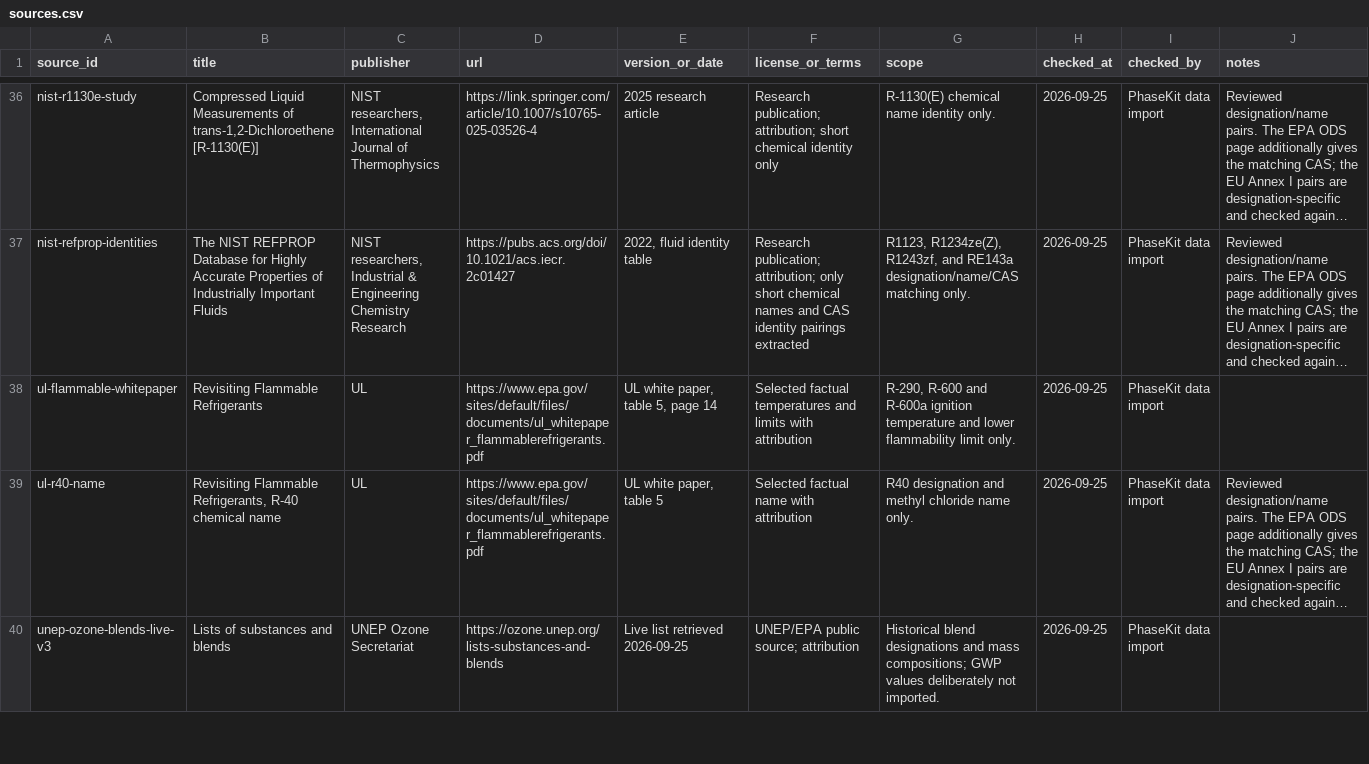
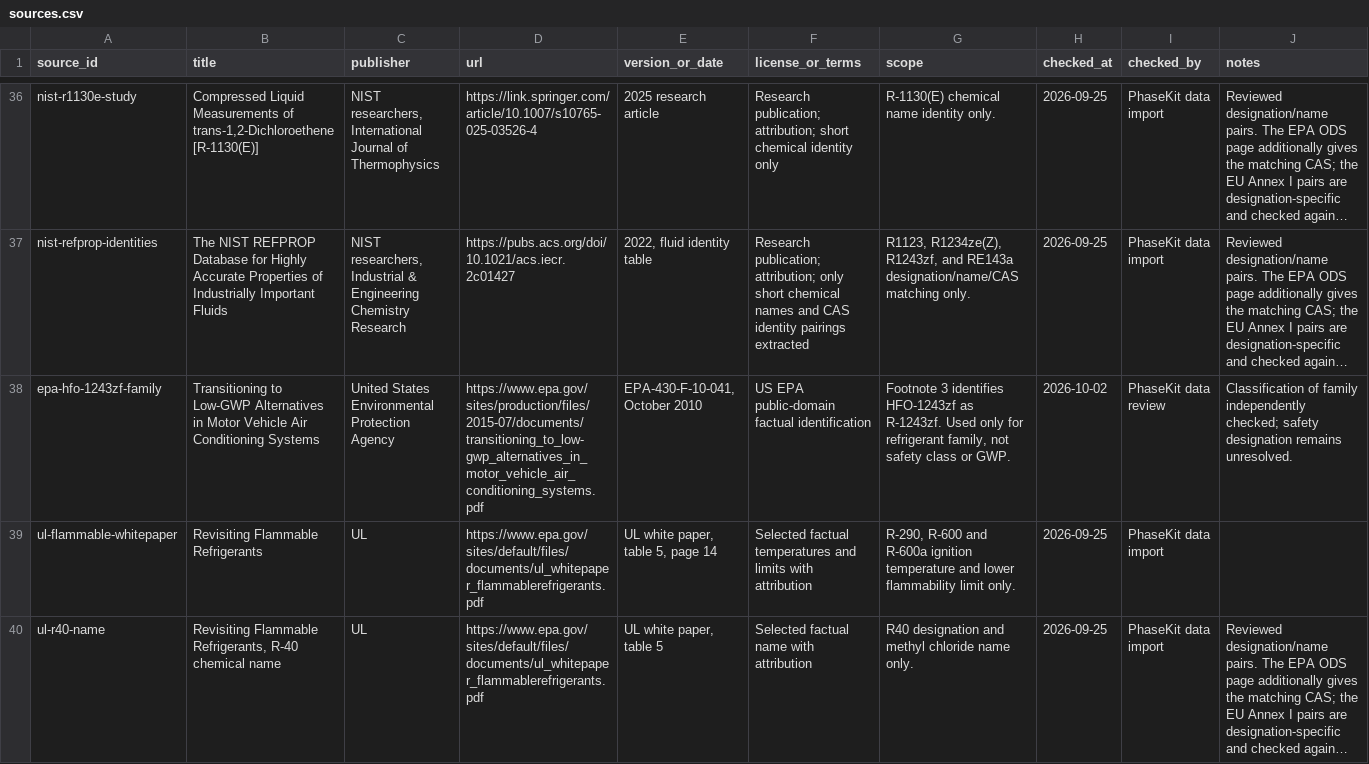
Before and after one commit to huplifi/phasekit, a CSV file: data/sources.csv, drawn as a sheet; only a part is shown, gaps mark what is left out; the shorter side is filled out with more unchanged rows; long unchanged cells end in …; the diff names each change by its address in the sheet, - before the commit and + after, or states it on an @@ line.

Commit message:
feat: renew field reports and property states for 0.4.0 beta

```diff
--- a/data/sources.csv
+++ b/data/sources.csv
+row 38: epa-hfo-1243zf-family | Transitioning to Low-GWP Alternatives in Motor Vehicle Air Conditioning Systems | United States Environmental Protection Agency | https://www.epa.gov/sites/production/files/2015-07/documents/transitioning_to_low-gwp_alternatives_in_motor_vehicle_air_conditioning_systems.pdf | EPA-430-F-10-041, October 2010 | US EPA public-domain factual identification | Footnote 3 identifies HFO-1243zf as R-1243zf. Used only for refrigerant family, not safety class or GWP. | 2026-10-02 | PhaseKit data review | Classification of family independently checked; safety designation remains unresolved.
```
Also changed, not shown: data/refrigerants.csv, 51 other files.
